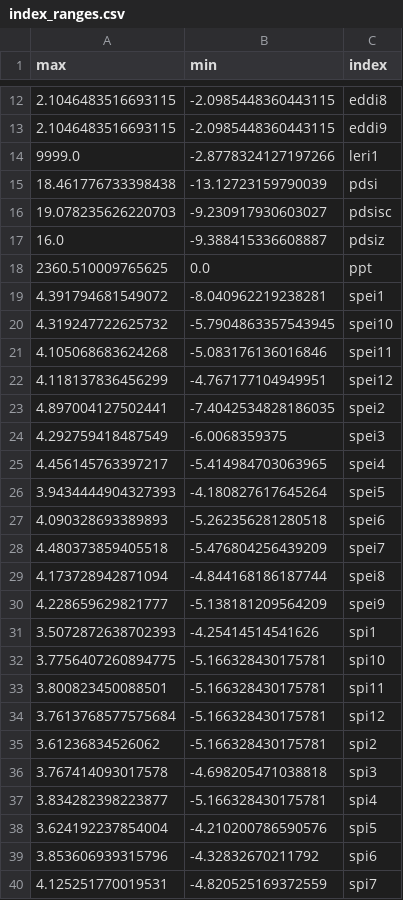
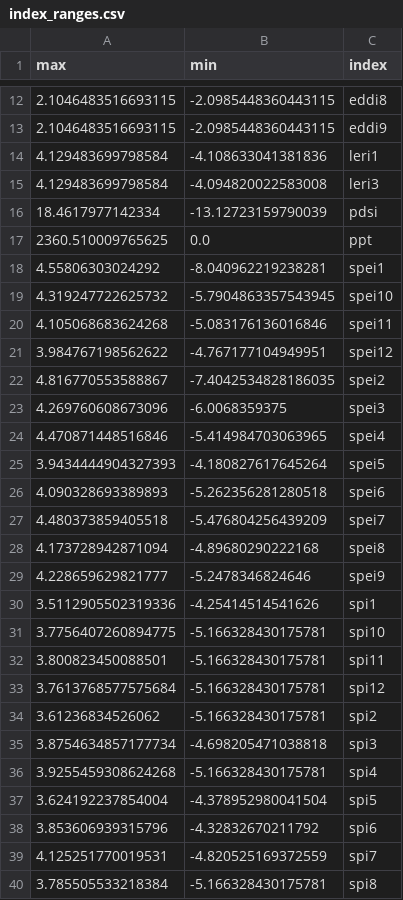
Before and after one commit to WilliamsTravis/Drought-Index-Portal, a CSV file: data/tables/index_ranges.csv, drawn as a sheet; only a part is shown, gaps mark what is left out; the shorter side is filled out with more unchanged rows.

```diff
--- a/data/tables/index_ranges.csv
+++ b/data/tables/index_ranges.csv
@@ -13,14 +13,13 @@ max,min,index
 2.1046483516693115,-2.0985448360443115,eddi9
-9999.0,-2.8778324127197266,leri1
-18.461776733398438,-13.12723159790039,pdsi
-19.078235626220703,-9.230917930603027,pdsisc
-16.0,-9.388415336608887,pdsiz
+4.129483699798584,-4.108633041381836,leri1
+4.129483699798584,-4.094820022583008,leri3
+18.4617977142334,-13.12723159790039,pdsi
 2360.510009765625,0.0,ppt
-4.391794681549072,-8.040962219238281,spei1
+4.55806303024292,-8.040962219238281,spei1
 4.319247722625732,-5.7904863357543945,spei10
 4.105068683624268,-5.083176136016846,spei11
-4.118137836456299,-4.767177104949951,spei12
-4.897004127502441,-7.4042534828186035,spei2
-4.292759418487549,-6.0068359375,spei3
-4.456145763397217,-5.414984703063965,spei4
+3.984767198562622,-4.767177104949951,spei12
+4.816770553588867,-7.4042534828186035,spei2
+4.269760608673096,-6.0068359375,spei3
+4.470871448516846,-5.414984703063965,spei4
 3.9434444904327393,-4.180827617645264,spei5
@@ -28,5 +27,5 @@ max,min,index
 4.480373859405518,-5.476804256439209,spei7
-4.173728942871094,-4.844168186187744,spei8
-4.228659629821777,-5.138181209564209,spei9
-3.5072872638702393,-4.25414514541626,spi1
+4.173728942871094,-4.89680290222168,spei8
+4.228659629821777,-5.2478346824646,spei9
+3.5112905502319336,-4.25414514541626,spi1
 3.7756407260894775,-5.166328430175781,spi10
@@ -35,5 +34,5 @@ max,min,index
 3.61236834526062,-5.166328430175781,spi2
-3.767414093017578,-4.698205471038818,spi3
-3.834282398223877,-5.166328430175781,spi4
-3.624192237854004,-4.210200786590576,spi5
+3.8754634857177734,-4.698205471038818,spi3
+3.9255459308624268,-5.166328430175781,spi4
+3.624192237854004,-4.378952980041504,spi5
 3.853606939315796,-4.32832670211792,spi6
```
Also changed, not shown: 10 other files.
